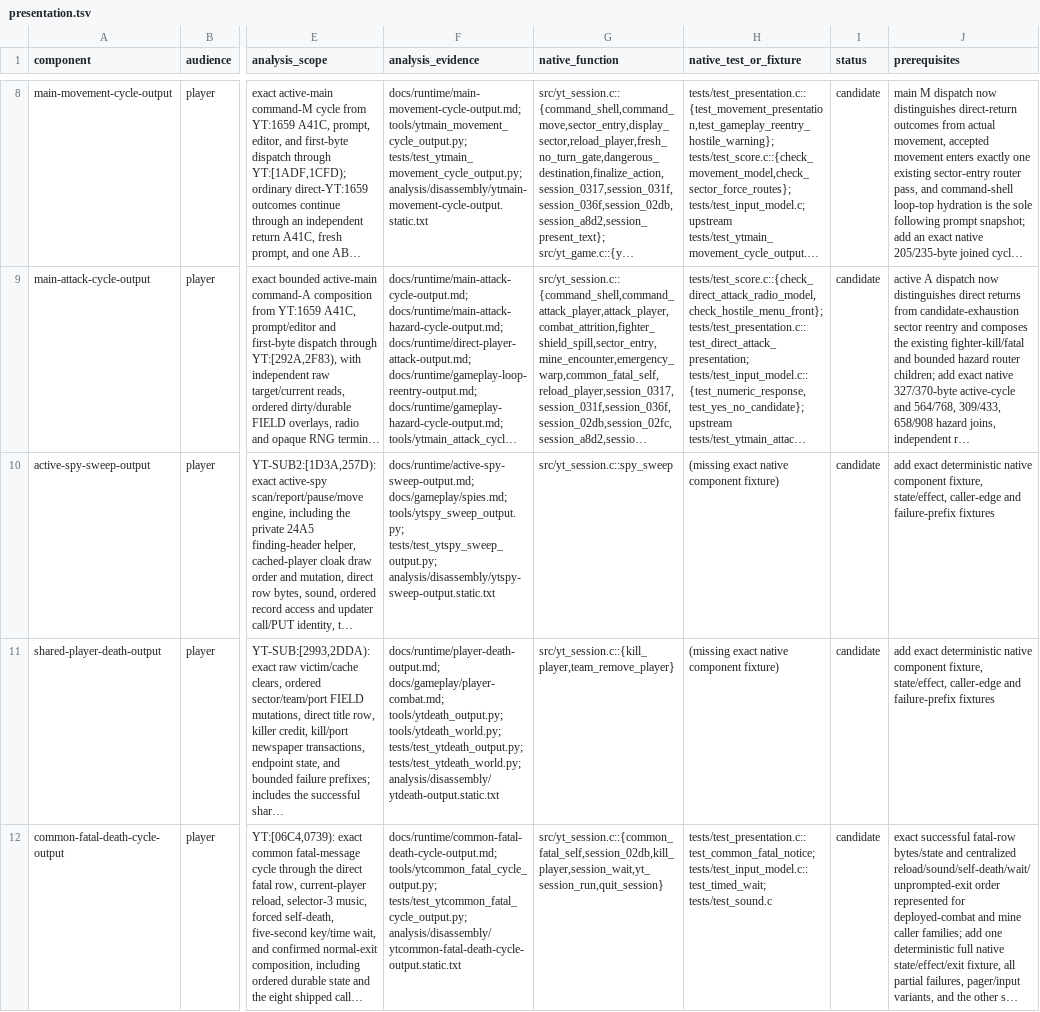
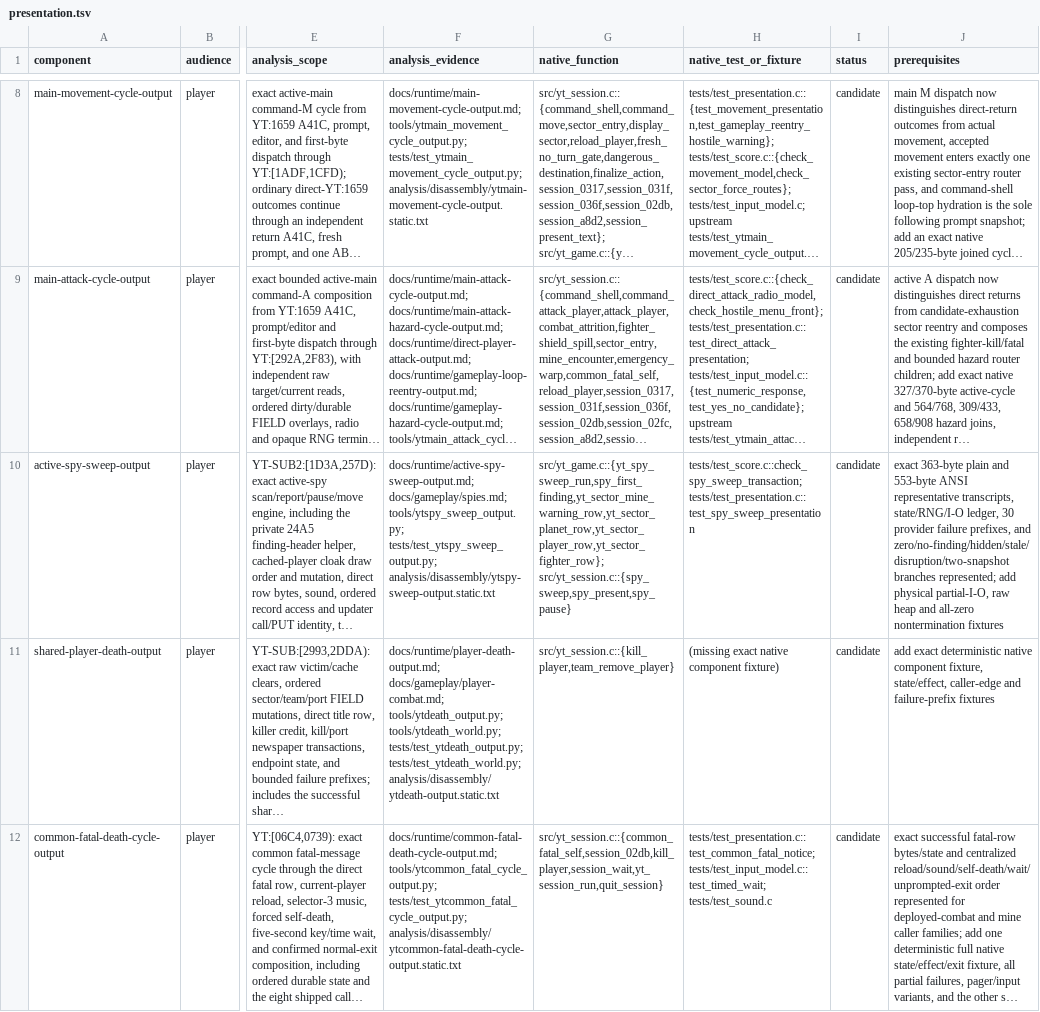
Before and after one commit to RealDeuce/yt, a TSV file: implementation-coverage/presentation.tsv, drawn as a sheet; only a part is shown, gaps mark what is left out; long unchanged cells end in …; the diff names each change by its address in the sheet, - before the commit and + after, or states it on an @@ line.

```diff
--- a/implementation-coverage/presentation.tsv
+++ b/implementation-coverage/presentation.tsv
-G10 (native_function): src/yt_session.c::spy_sweep
+G10 (native_function): src/yt_game.c::{yt_spy_sweep_run,spy_first_finding,yt_sector_mine_warning_row,yt_sector_planet_row,yt_sector_player_row,yt_sector_fighter_row}; src/yt_session.c::{spy_sweep,spy_present,spy_pause}
-H10 (native_test_or_fixture): (missing exact native component fixture)
+H10 (native_test_or_fixture): tests/test_score.c::check_spy_sweep_transaction; tests/test_presentation.c::test_spy_sweep_presentation
-J10 (prerequisites): add exact deterministic native component fixture, state/effect, caller-edge and failure-prefix fixtures
+J10 (prerequisites): exact 363-byte plain and 553-byte ANSI representative transcripts, state/RNG/I-O ledger, 30 provider failure prefixes, and zero/no-finding/hidden/stale/disruption/two-snapshot branches represented; add physical partial-I-O, raw heap and all-zero nontermination fixtures
```
Also changed, not shown: implementation-coverage/roots.tsv, implementation-coverage/sound-callers.tsv, 7 other files.
